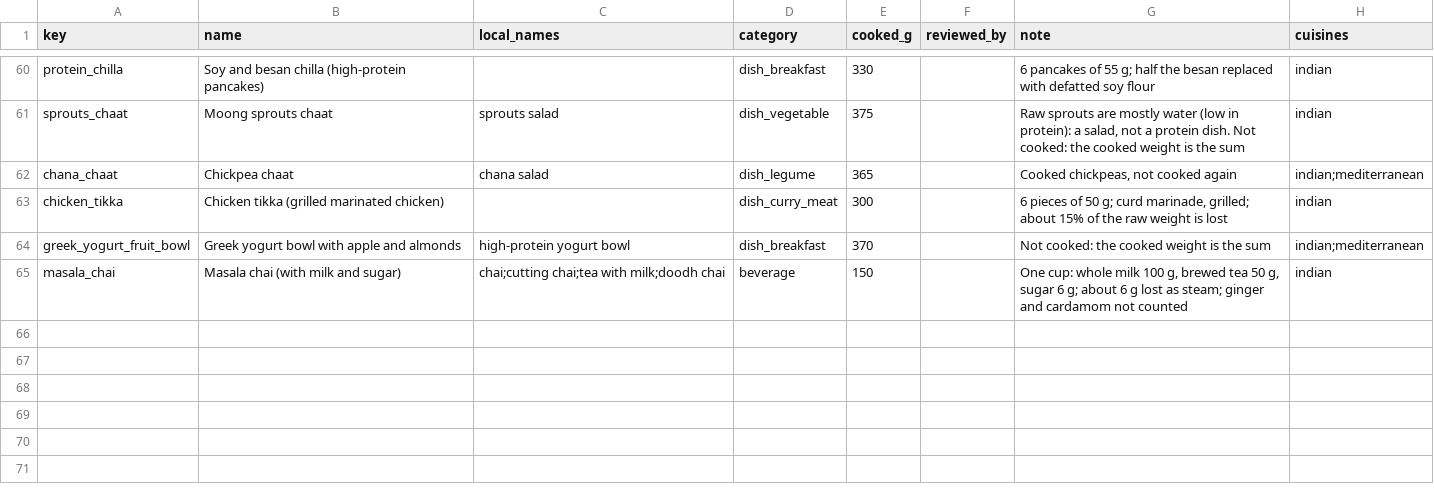
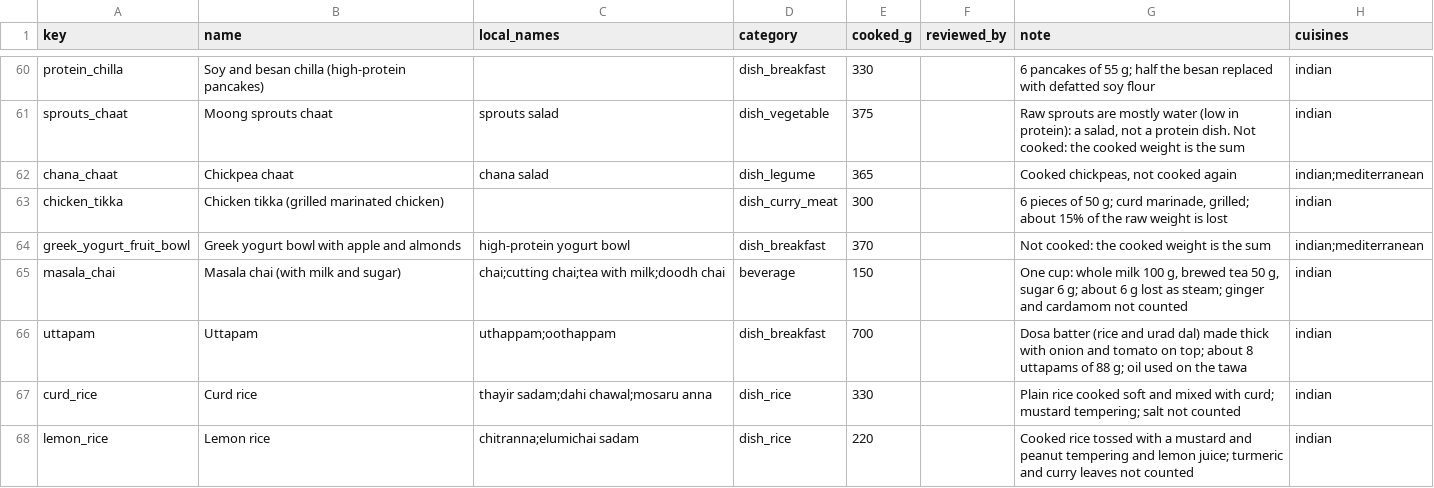
Before and after one commit to yvenkatnihit-arch/ai-fitness-agent, a CSV file: data/recipes.csv, drawn as a sheet; only a part is shown, gaps mark what is left out.

```diff
--- a/data/recipes.csv
+++ b/data/recipes.csv
@@ -65 +65,4 @@ greek_yogurt_fruit_bowl,Greek yogurt bowl with apple and almonds,high-protein yo
 masala_chai,Masala chai (with milk and sugar),chai;cutting chai;tea with milk;doodh chai,beverage,150,,"One cup: whole milk 100 g, brewed tea 50 g, sugar 6 g; about 6 g lost as steam; ginger and cardamom not counted",indian
+uttapam,Uttapam,uthappam;oothappam,dish_breakfast,700,,Dosa batter (rice and urad dal) made thick with onion and tomato on top; about 8 uttapams of 88 g; oil used on the tawa,indian
+curd_rice,Curd rice,thayir sadam;dahi chawal;mosaru anna,dish_rice,330,,Plain rice cooked soft and mixed with curd; mustard tempering; salt not counted,indian
+lemon_rice,Lemon rice,chitranna;elumichai sadam,dish_rice,220,,Cooked rice tossed with a mustard and peanut tempering and lemon juice; turmeric and curry leaves not counted,indian
```
Also changed, not shown: data/food_units.csv, data/food_units_validated.csv, 17 other files.
